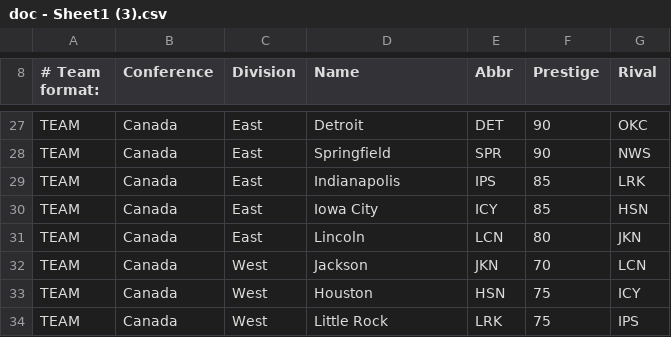
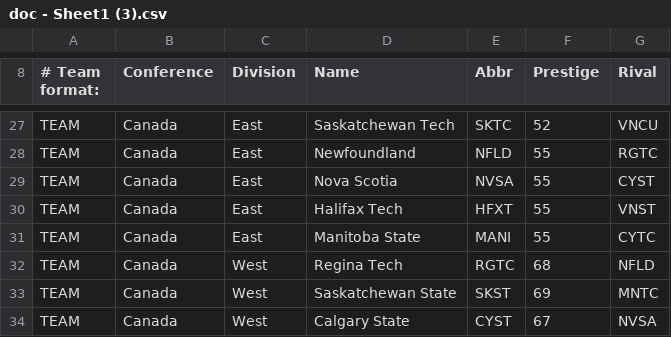
Before and after one commit to TheNFL/..., a CSV file: doc - Sheet1 (3).csv, drawn as a sheet; only a part is shown, gaps mark what is left out; the diff covers the shown part only; the diff names each change by its address in the sheet, - before the commit and + after, or states it on an @@ line.

```diff
--- a/doc - Sheet1 (3).csv
+++ b/doc - Sheet1 (3).csv
-D27 (Name): Detroit
+D27 (Name): Saskatchewan Tech
-E27 (Abbr): DET
+E27 (Abbr): SKTC
-F27 (Prestige): 90
+F27 (Prestige): 52
-G27 (Rival): OKC
+G27 (Rival): VNCU
-D28 (Name): Springfield
+D28 (Name): Newfoundland
-E28 (Abbr): SPR
+E28 (Abbr): NFLD
-F28 (Prestige): 90
+F28 (Prestige): 55
-G28 (Rival): NWS
+G28 (Rival): RGTC
-D29 (Name): Indianapolis
+D29 (Name): Nova Scotia
-E29 (Abbr): IPS
+E29 (Abbr): NVSA
-F29:F30 (Prestige): 85
+F29:F30 (Prestige): 55
-G29 (Rival): LRK
+G29 (Rival): CYST
-D30 (Name): Iowa City
+D30 (Name): Halifax Tech
-E30 (Abbr): ICY
+E30 (Abbr): HFXT
-G30 (Rival): HSN
+G30 (Rival): VNST
-D31 (Name): Lincoln
+D31 (Name): Manitoba State
-E31 (Abbr): LCN
+E31 (Abbr): MANI
-F31 (Prestige): 80
+F31 (Prestige): 55
-G31 (Rival): JKN
+G31 (Rival): CYTC
-D32 (Name): Jackson
+D32 (Name): Regina Tech
-E32 (Abbr): JKN
+E32 (Abbr): RGTC
-F32 (Prestige): 70
+F32 (Prestige): 68
-G32 (Rival): LCN
+G32 (Rival): NFLD
-D33 (Name): Houston
+D33 (Name): Saskatchewan State
-E33 (Abbr): HSN
+E33 (Abbr): SKST
-F33 (Prestige): 75
+F33 (Prestige): 69
-G33 (Rival): ICY
+G33 (Rival): MNTC
-D34 (Name): Little Rock
+D34 (Name): Calgary State
-E34 (Abbr): LRK
+E34 (Abbr): CYST
-F34 (Prestige): 75
+F34 (Prestige): 67
-G34 (Rival): IPS
+G34 (Rival): NVSA
```
Also changed, not shown: 79 edited cells elsewhere in this file.
